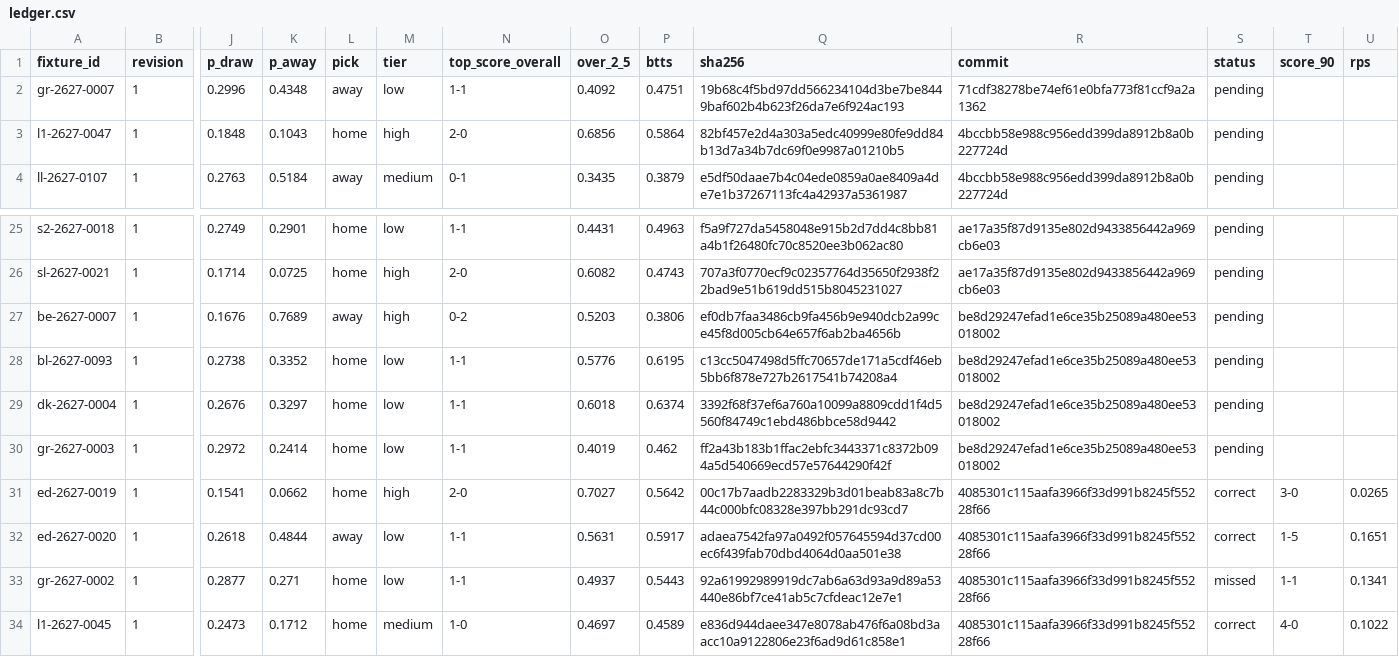
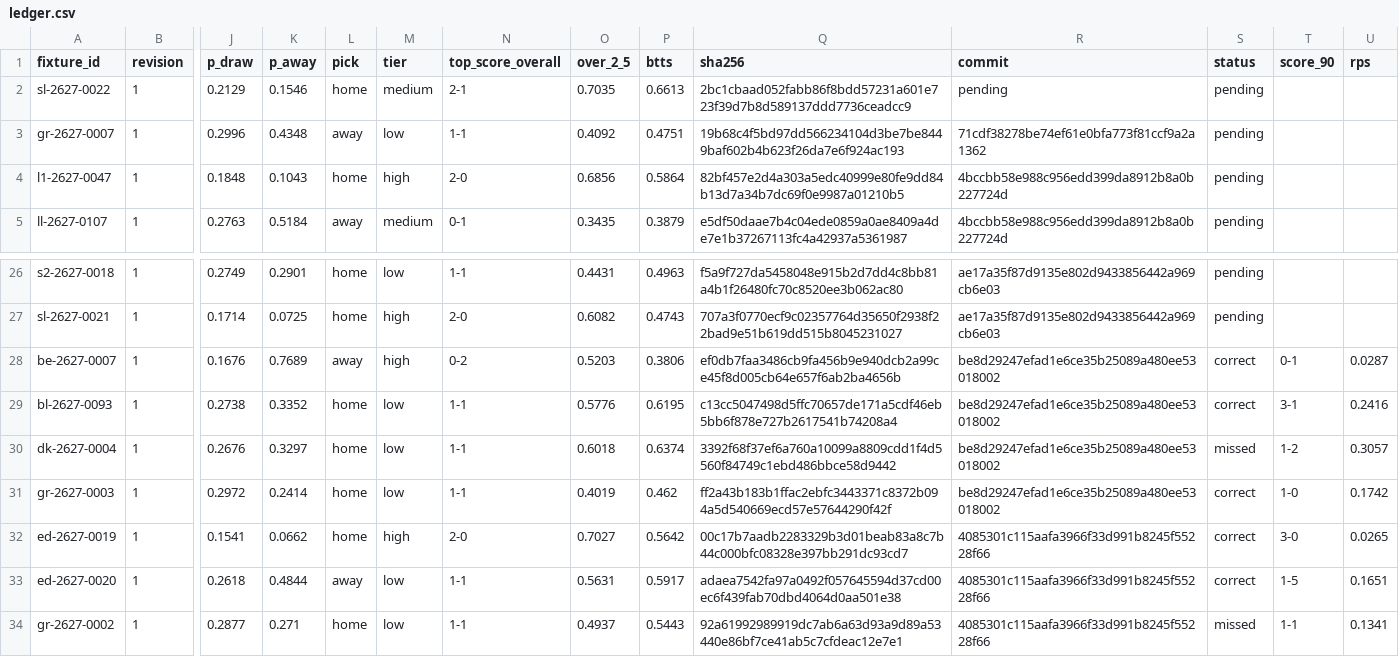
Before and after one commit to thetouchlineatlas-com/ledger, a CSV file: ledger.csv, drawn as a sheet; only a part is shown, gaps mark what is left out; the shorter side is filled out with more unchanged rows; addresses are those after the commit; rows hold the shown columns only; the diff names each change by its address in the sheet, - before the commit and + after, or states it on an @@ line.

Commit message:
Ledger 2026-11-22T17:12:52Z

```diff
--- a/ledger.csv
+++ b/ledger.csv
+row 2: sl-2627-0022 | 1 | 0.2129 | 0.1546 | home | medium | 2-1 | 0.7035 | 0.6613 | 2bc1cbaad052fabb86f8bdd57231a601e723f39d7b8d589137ddd7736ceadcc9 | pending | pending
-S28:S29 (status): pending
+S28:S29 (status): correct
-T28 (score_90): (empty)
+T28 (score_90): 0-1
-U28 (rps): (empty)
+U28 (rps): 0.0287
-T29 (score_90): (empty)
+T29 (score_90): 3-1
-U29 (rps): (empty)
+U29 (rps): 0.2416
-S30 (status): pending
+S30 (status): missed
-T30 (score_90): (empty)
+T30 (score_90): 1-2
-U30 (rps): (empty)
+U30 (rps): 0.3057
-S31 (status): pending
+S31 (status): correct
-T31 (score_90): (empty)
+T31 (score_90): 1-0
-U31 (rps): (empty)
+U31 (rps): 0.1742
```
Also changed, not shown: 3 other files.
